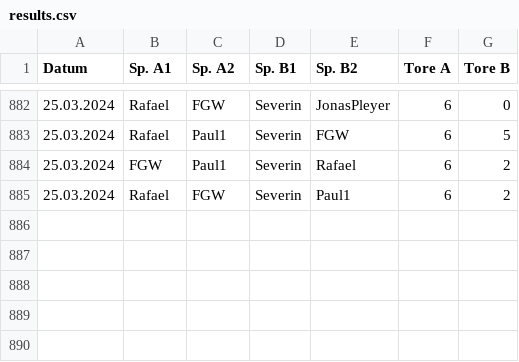
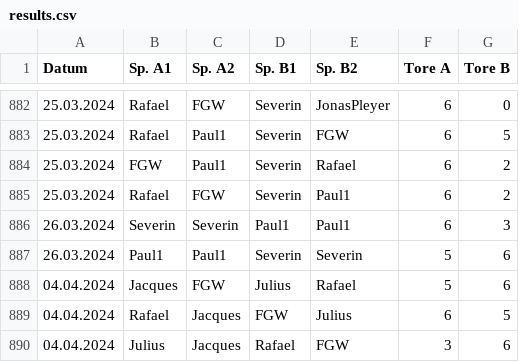
Before and after one commit to marcusrosenblatt/Kickern, a CSV file: results.csv, drawn as a sheet; only a part is shown, gaps mark what is left out.

Commit message:
Update results.csv

```diff
--- a/results.csv
+++ b/results.csv
@@ -885 +885,6 @@ Datum;Sp. A1;Sp. A2;Sp. B1;Sp. B2;Tore A;Tore B
 25.03.2024;Rafael;FGW;Severin;Paul1;6;2
+26.03.2024;Severin;Severin;Paul1;Paul1;6;3
+26.03.2024;Paul1;Paul1;Severin;Severin;5;6
+04.04.2024;Jacques;FGW;Julius;Rafael;5;6
+04.04.2024;Rafael;Jacques;FGW;Julius;6;5
+04.04.2024;Julius;Jacques;Rafael;FGW;3;6
```
